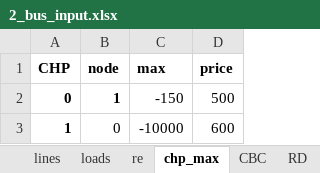
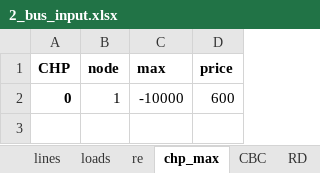
Before and after one commit to JoepVanSchelven/CBC_RD_thesis, an Excel workbook: 2_bus_input.xlsx, sheet chp_max, drawn as a sheet; values as stored, in another font and other column widths than the file's, no borders; the diff names each change by its address in the sheet, - before the commit and + after, or states it on an @@ line.

```diff
--- a/2_bus_input.xlsx (sheet chp_max)
+++ b/2_bus_input.xlsx (sheet chp_max)
-B2 bold: on
+B2 bold: off
-C2 (max): -150
+C2 (max): -10000
-D2 (price): 500
+D2 (price): 600
-row 3: 1 | 0 | -10000 | 600
```
Also changed, not shown: sheet re, sheet loads, sheet RD, sheet CBC, sheet lines, 8 other files.
